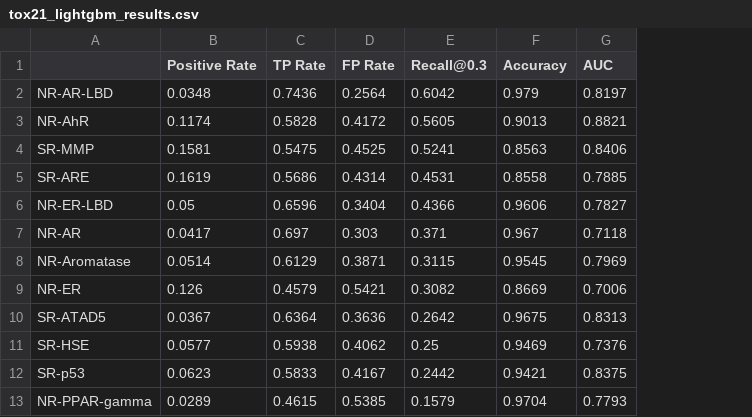
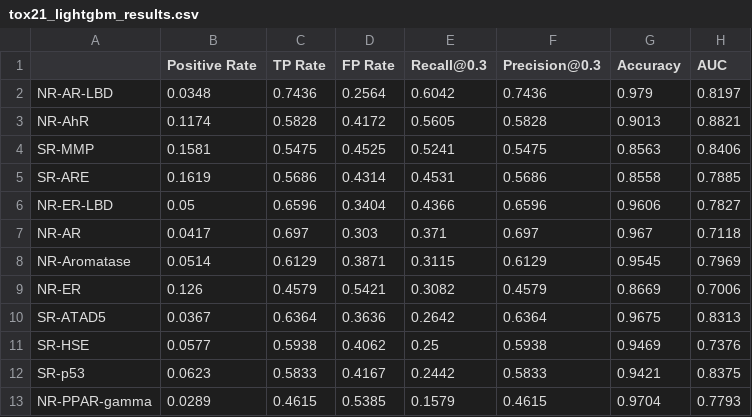
Before and after one commit to heyyyjiaming/DSS5104-MolecularPropertiesGNN, a CSV file: playground/tox21_lightgbm_results.csv, drawn as a sheet; the diff names each change by its address in the sheet, - before the commit and + after, or states it on an @@ line.

```diff
--- a/playground/tox21_lightgbm_results.csv
+++ b/playground/tox21_lightgbm_results.csv
+column F (Precision@0.3), rows 2-13: 0.7436 | 0.5828 | 0.5475 | 0.5686 | 0.6596 | 0.697 | 0.6129 | 0.4579 | 0.6364 | 0.5938 | 0.5833 | 0.4615
```
Also changed, not shown: 2 other files.
